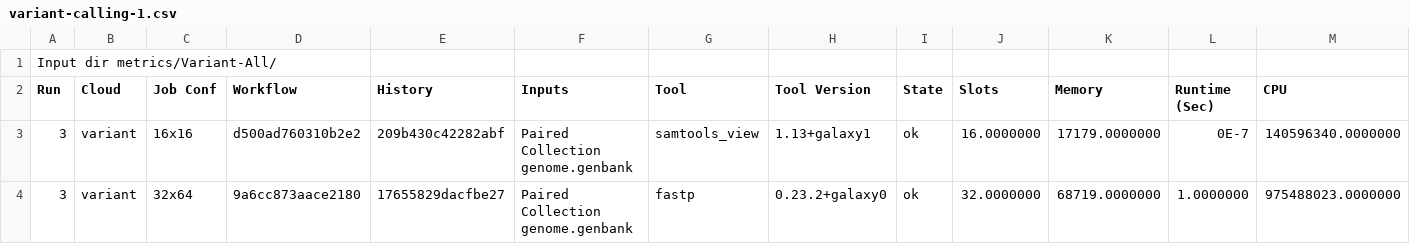
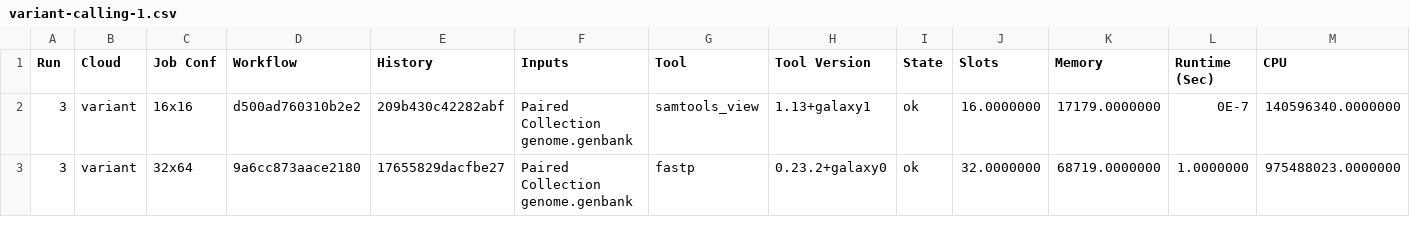
Before and after one commit to ksuderman/Experiments, a CSV file: variants/results/variant-calling-1.csv, drawn as a sheet; only a part is shown; rows hold the shown columns only; the diff names each change by its address in the sheet, - before the commit and + after, or states it on an @@ line.

```diff
--- a/variants/results/variant-calling-1.csv
+++ b/variants/results/variant-calling-1.csv
-row 1: Input dir metrics/Variant-All/
```
Also changed, not shown: single-cell/results/single-cell-1.csv.
